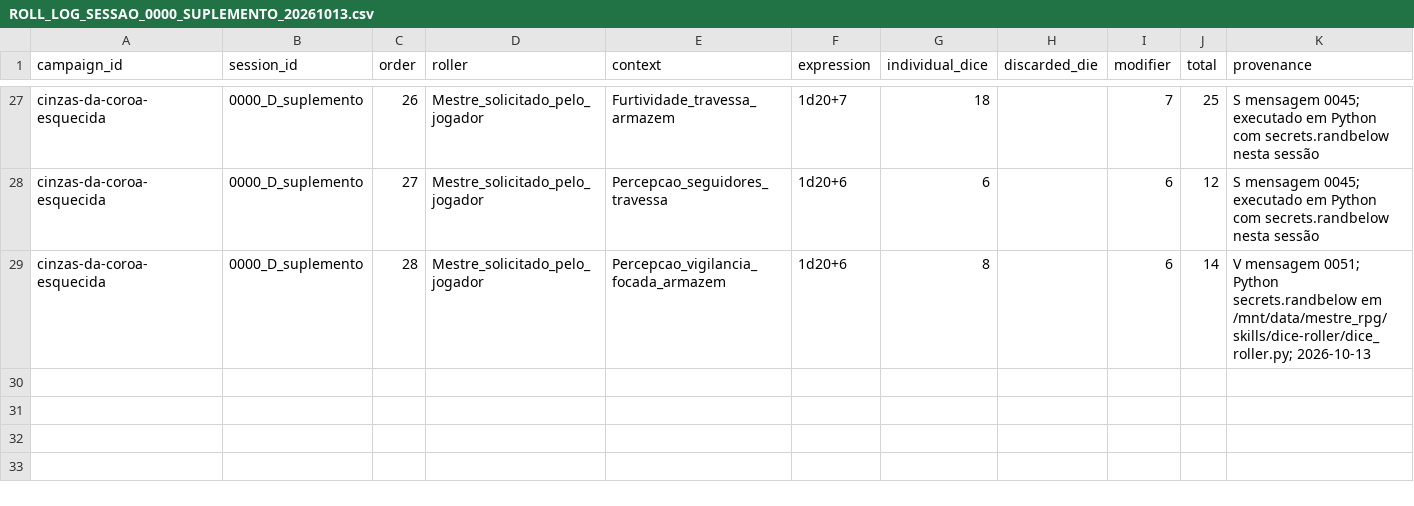
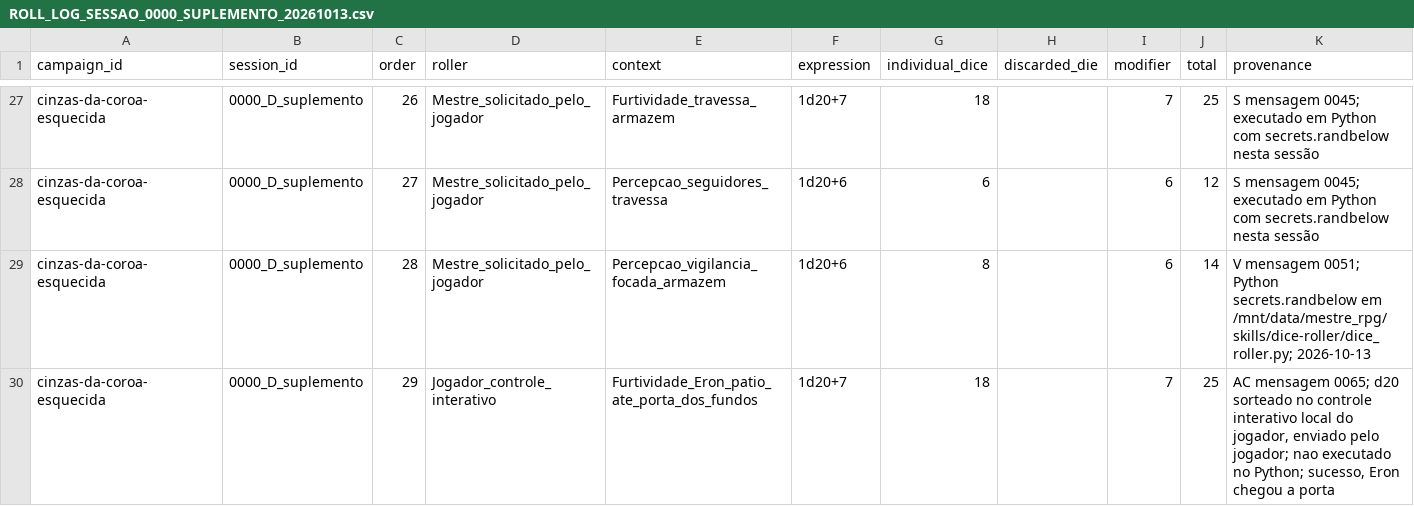
Before and after one commit to lucasonofresantos-ux/dnd-campanha, a CSV file: campaigns/cinzas-da-coroa-esquecida/dice/ROLL_LOG_SESSAO_0000_SUPLEMENTO_20261013.csv, drawn as a sheet; only a part is shown, gaps mark what is left out; the diff names each change by its address in the sheet, - before the commit and + after, or states it on an @@ line.

Commit message:
Registrar Furtividade 25 do dado local do jogador no log da sessao 0

```diff
--- a/campaigns/cinzas-da-coroa-esquecida/dice/ROLL_LOG_SESSAO_0000_SUPLEMENTO_20261013.csv
+++ b/campaigns/cinzas-da-coroa-esquecida/dice/ROLL_LOG_SESSAO_0000_SUPLEMENTO_20261013.csv
+row 30: cinzas-da-coroa-esquecida | 0000_D_suplemento | 29 | Jogador_controle_interativo | Furtividade_Eron_patio_ate_porta_dos_fundos | 1d20+7 | 18 |  | 7 | 25 | AC mensagem 0065; d20 sorteado no controle interativo local do jogador, enviado pelo jogador; nao executado no Python; sucesso, Eron chegou a porta
```
